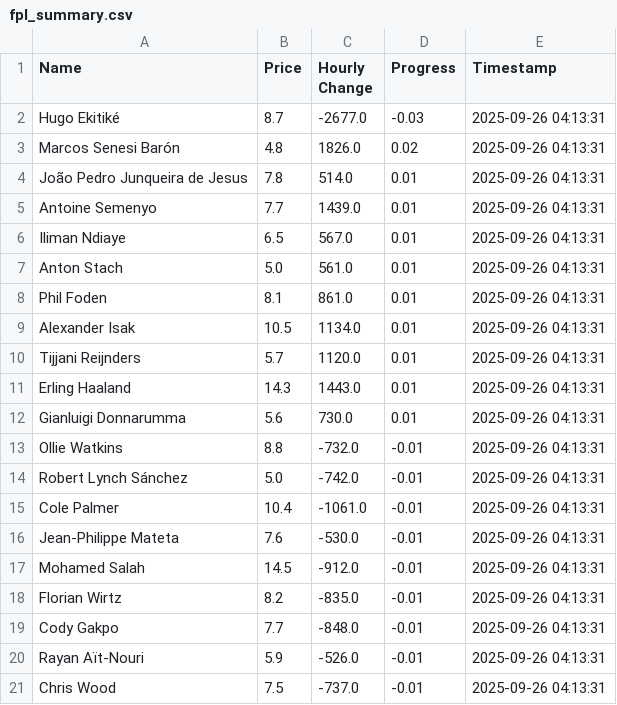
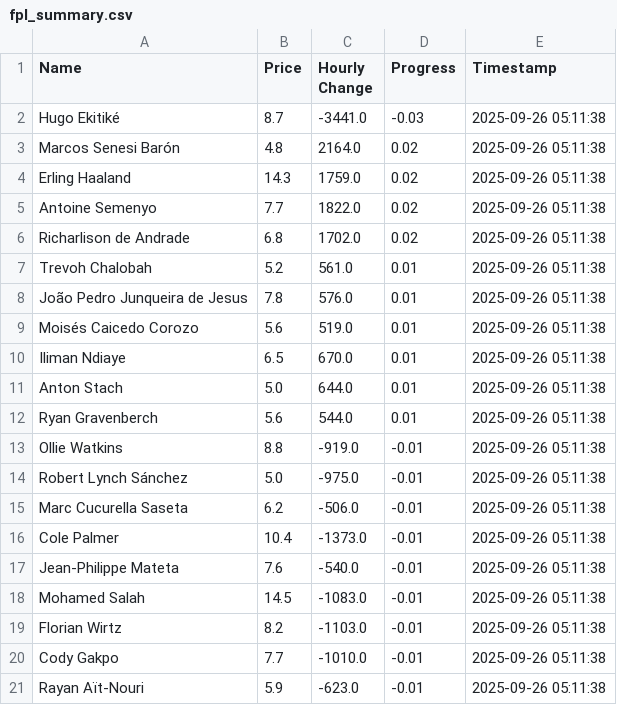
Before and after one commit to muhtasim-maleque/fpl-price-changes, a CSV file: fpl_summary.csv, drawn as a sheet.

```diff
--- a/fpl_summary.csv
+++ b/fpl_summary.csv
@@ -1,21 +1,21 @@
 Name,Price,Hourly Change,Progress,Timestamp
-Hugo Ekitiké,8.7,-2677.0,-0.03,2025-09-26 04:13:31
-Marcos Senesi Barón,4.8,1826.0,0.02,2025-09-26 04:13:31
-João Pedro Junqueira de Jesus,7.8,514.0,0.01,2025-09-26 04:13:31
-Antoine Semenyo,7.7,1439.0,0.01,2025-09-26 04:13:31
-Iliman Ndiaye,6.5,567.0,0.01,2025-09-26 04:13:31
-Anton Stach,5.0,561.0,0.01,2025-09-26 04:13:31
-Phil Foden,8.1,861.0,0.01,2025-09-26 04:13:31
-Alexander Isak,10.5,1134.0,0.01,2025-09-26 04:13:31
-Tijjani Reijnders,5.7,1120.0,0.01,2025-09-26 04:13:31
-Erling Haaland,14.3,1443.0,0.01,2025-09-26 04:13:31
-Gianluigi Donnarumma,5.6,730.0,0.01,2025-09-26 04:13:31
-Ollie Watkins,8.8,-732.0,-0.01,2025-09-26 04:13:31
-Robert Lynch Sánchez,5.0,-742.0,-0.01,2025-09-26 04:13:31
-Cole Palmer,10.4,-1061.0,-0.01,2025-09-26 04:13:31
-Jean-Philippe Mateta,7.6,-530.0,-0.01,2025-09-26 04:13:31
-Mohamed Salah,14.5,-912.0,-0.01,2025-09-26 04:13:31
-Florian Wirtz,8.2,-835.0,-0.01,2025-09-26 04:13:31
-Cody Gakpo,7.7,-848.0,-0.01,2025-09-26 04:13:31
-Rayan Aït-Nouri,5.9,-526.0,-0.01,2025-09-26 04:13:31
-Chris Wood,7.5,-737.0,-0.01,2025-09-26 04:13:31
+Hugo Ekitiké,8.7,-3441.0,-0.03,2025-09-26 05:11:38
+Marcos Senesi Barón,4.8,2164.0,0.02,2025-09-26 05:11:38
+Erling Haaland,14.3,1759.0,0.02,2025-09-26 05:11:38
+Antoine Semenyo,7.7,1822.0,0.02,2025-09-26 05:11:38
+Richarlison de Andrade,6.8,1702.0,0.02,2025-09-26 05:11:38
+Trevoh Chalobah,5.2,561.0,0.01,2025-09-26 05:11:38
+João Pedro Junqueira de Jesus,7.8,576.0,0.01,2025-09-26 05:11:38
+Moisés Caicedo Corozo,5.6,519.0,0.01,2025-09-26 05:11:38
+Iliman Ndiaye,6.5,670.0,0.01,2025-09-26 05:11:38
+Anton Stach,5.0,644.0,0.01,2025-09-26 05:11:38
+Ryan Gravenberch,5.6,544.0,0.01,2025-09-26 05:11:38
+Ollie Watkins,8.8,-919.0,-0.01,2025-09-26 05:11:38
+Robert Lynch Sánchez,5.0,-975.0,-0.01,2025-09-26 05:11:38
+Marc Cucurella Saseta,6.2,-506.0,-0.01,2025-09-26 05:11:38
+Cole Palmer,10.4,-1373.0,-0.01,2025-09-26 05:11:38
+Jean-Philippe Mateta,7.6,-540.0,-0.01,2025-09-26 05:11:38
+Mohamed Salah,14.5,-1083.0,-0.01,2025-09-26 05:11:38
+Florian Wirtz,8.2,-1103.0,-0.01,2025-09-26 05:11:38
+Cody Gakpo,7.7,-1010.0,-0.01,2025-09-26 05:11:38
+Rayan Aït-Nouri,5.9,-623.0,-0.01,2025-09-26 05:11:38
```
Also changed, not shown: fpl_predictions_log.csv.
